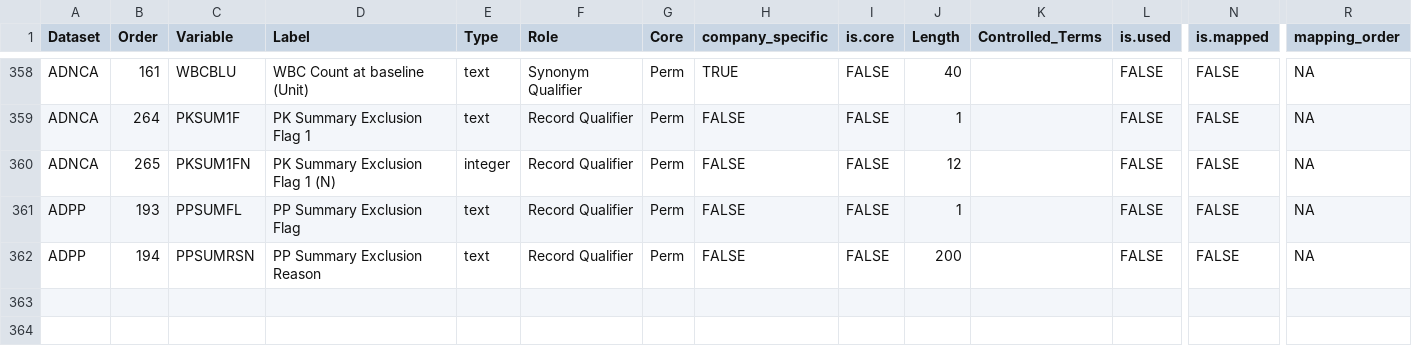
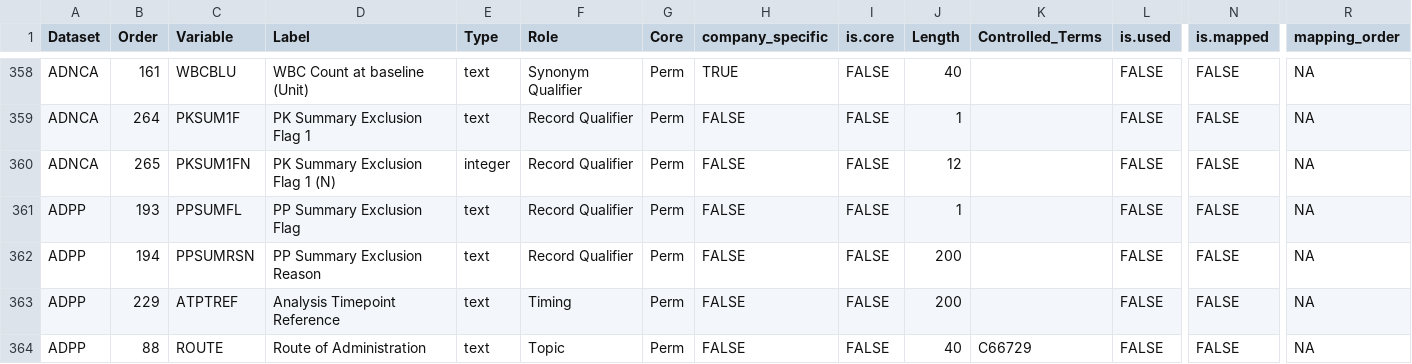
Before and after one commit to pharmaverse/aNCA, a CSV file: data-raw/metadata_nca_variables.csv, drawn as a sheet; only a part is shown, gaps mark what is left out; rows hold the shown columns only; the diff names each change by its address in the sheet, - before the commit and + after, or states it on an @@ line.

```diff
--- a/data-raw/metadata_nca_variables.csv
+++ b/data-raw/metadata_nca_variables.csv
+row 363: ADPP | 229 | ATPTREF | Analysis Timepoint Reference | text | Timing | Perm | FALSE | FALSE | 200 |  | FALSE | FALSE | NA
+row 364: ADPP | 88 | ROUTE | Route of Administration | text | Topic | Perm | FALSE | FALSE | 40 | C66729 | FALSE | FALSE | NA
```
Also changed, not shown: 5 other files.
